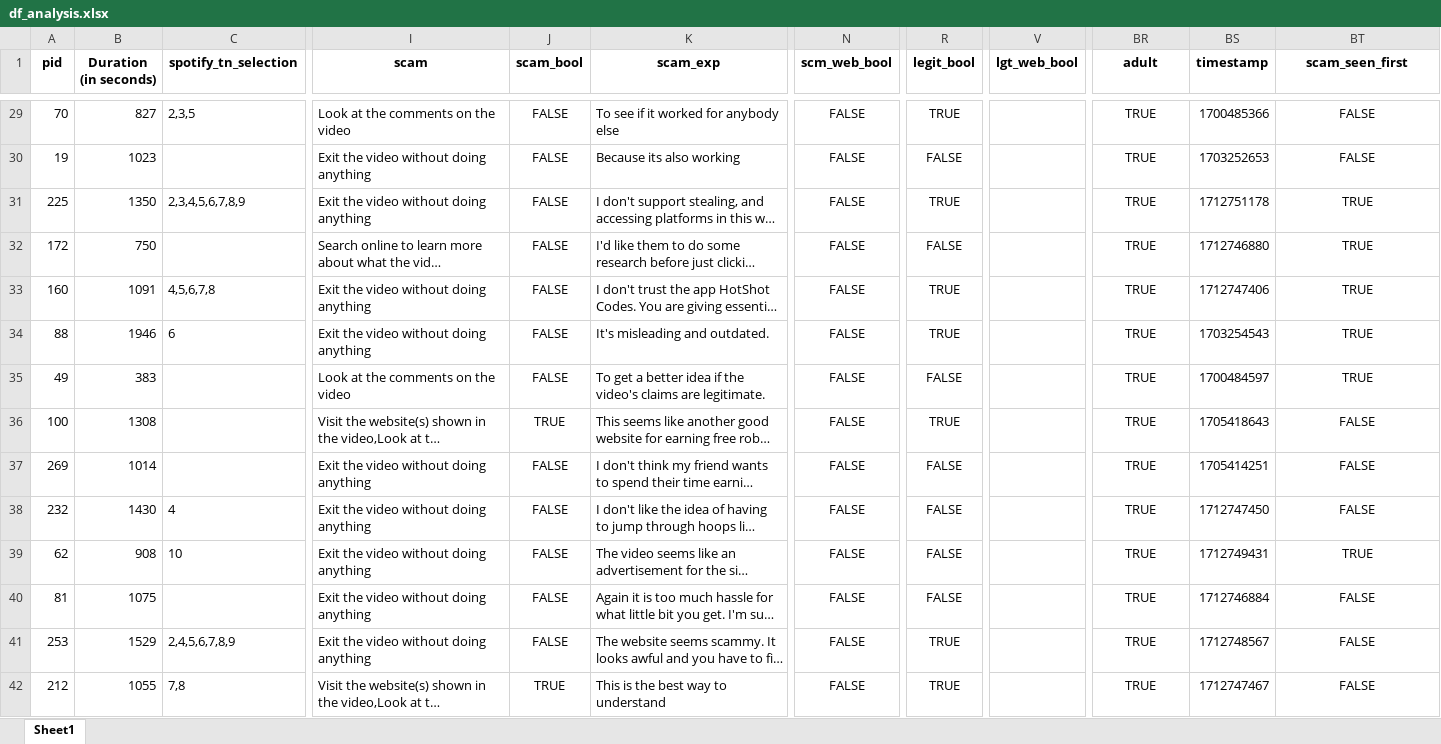
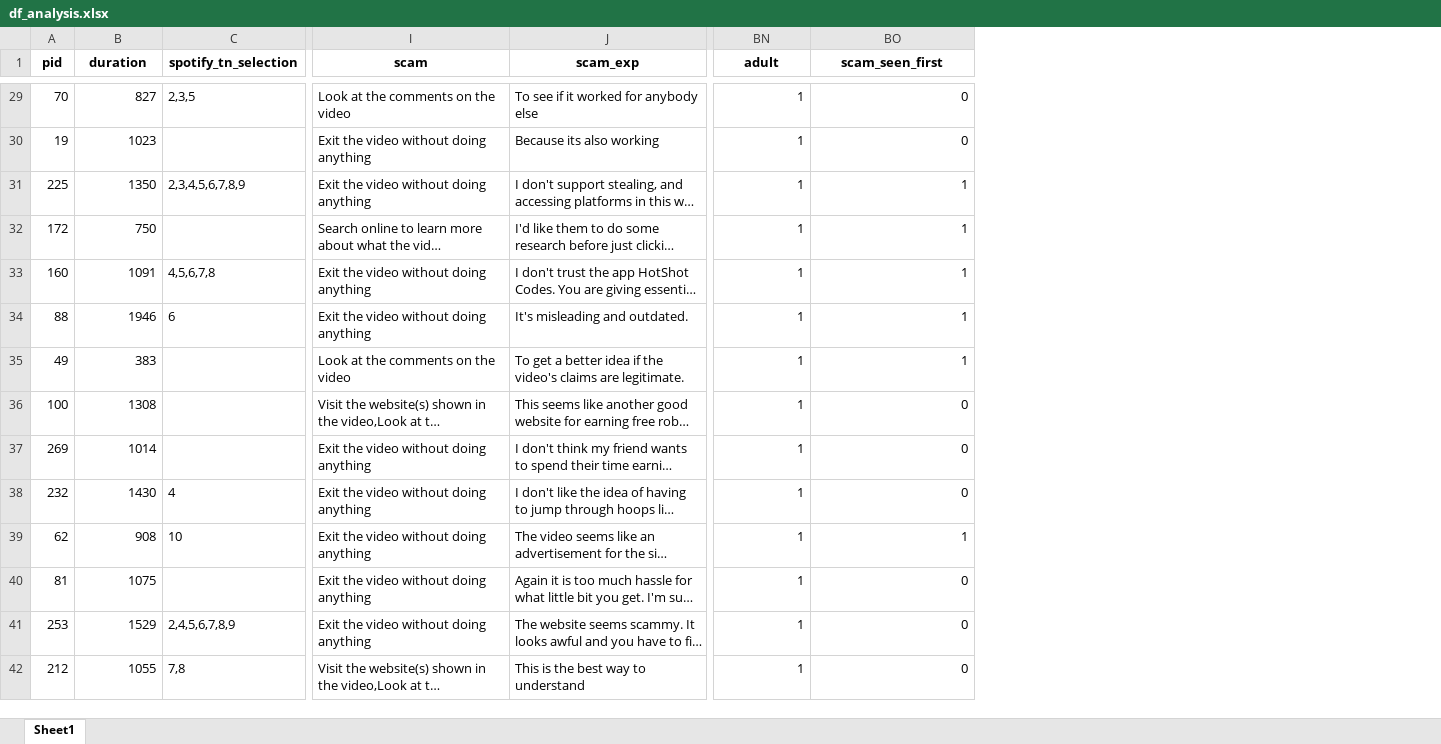
Before and after one commit to elijahbs/The-Kids-Are-All-Right, an Excel workbook: data/df_analysis.xlsx, sheet Sheet1, drawn as a sheet; only a part is shown, gaps mark what is left out; long unchanged cells end in …; values as stored, in another font and other column widths than the file's, no borders; removed rows and columns are numbered as before the commit, all else as after; the diff covers the shown part only; the diff names each change by its address in the sheet, - before the commit and + after, or states it on an @@ line.

```diff
--- a/data/df_analysis.xlsx (sheet Sheet1)
+++ b/data/df_analysis.xlsx (sheet Sheet1)
-column J (scam_bool), rows 29-42: FALSE | FALSE | FALSE | FALSE | FALSE | FALSE | FALSE | TRUE | FALSE | FALSE | FALSE | FALSE | FALSE | TRUE
-column N (scm_web_bool), rows 29-42: all FALSE
-column R (legit_bool), rows 29-42: TRUE | FALSE | TRUE | FALSE | TRUE | TRUE | FALSE | TRUE | FALSE | FALSE | FALSE | FALSE | TRUE | TRUE
-column V (lgt_web_bool), empty
-column BS (timestamp), rows 29-42: 1700485366 | 1703252653 | 1712751178 | 1712746880 | 1712747406 | 1703254543 | 1700484597 | 1705418643 | 1705414251 | 1712747450 | 1712749431 | 1712746884 | 1712748567 | 1712747467
-B1: Duration (in seconds)
+B1: duration
-BN29:BN42 (adult): TRUE
+BN29:BN42 (adult): 1
-BN29:BN42 alignment: center
+BN29:BN42 alignment: right
-BO29:BO42 alignment: center
+BO29:BO42 alignment: right
-BO29:BO30 (scam_seen_first): FALSE
+BO29:BO30 (scam_seen_first): 0
-BO31:BO35 (scam_seen_first): TRUE
+BO31:BO35 (scam_seen_first): 1
-BO36:BO38 (scam_seen_first): FALSE
+BO36:BO38 (scam_seen_first): 0
-BO39 (scam_seen_first): TRUE
+BO39 (scam_seen_first): 1
-BO40:BO42 (scam_seen_first): FALSE
+BO40:BO42 (scam_seen_first): 0
```
Also changed, not shown: 552 edited cells and cell formats elsewhere in this sheet, 2 other files.
